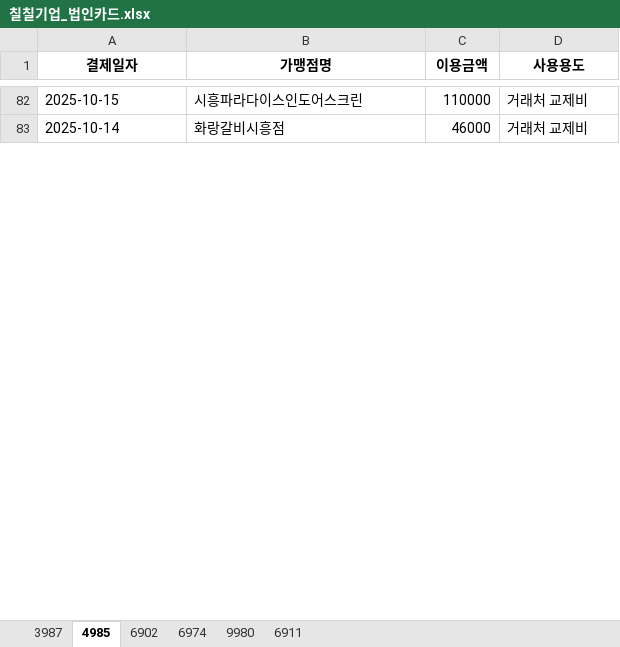
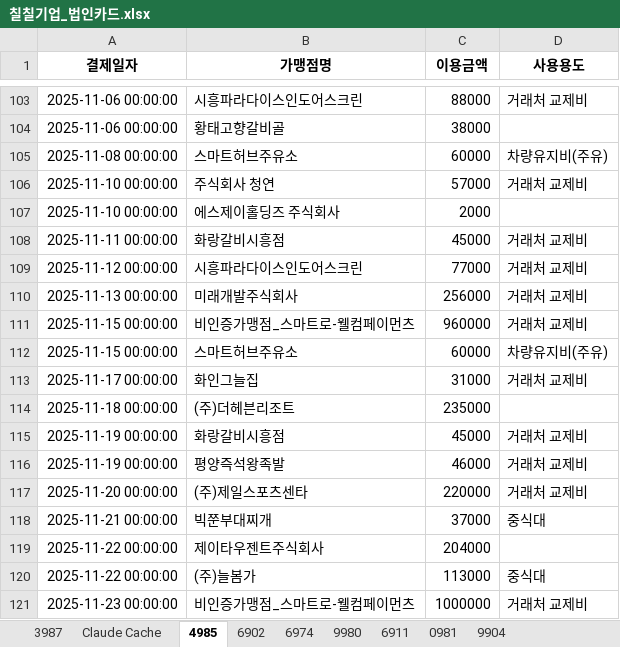
Before and after one commit to shinjadong/77inc, an Excel workbook: 칠칠기업_법인카드.xlsx, sheet 4985, drawn as a sheet; only a part is shown, gaps mark what is left out; values as stored, in another font and other column widths than the file's, no borders; addresses are those after the commit; the diff covers the shown part only; the diff names each change by its address in the sheet, - before the commit and + after, or states it on an @@ line.

```diff
--- a/칠칠기업_법인카드.xlsx (sheet 4985)
+++ b/칠칠기업_법인카드.xlsx (sheet 4985)
@@ sheet tab unhidden: Claude Cache @@
+sheet tab: 0981
+sheet tab: 9904
-A103 (결제일자): 2025-10-15
+A103 (결제일자): 2025-11-06 00:00:00
-C103 (이용금액): 110000
+C103 (이용금액): 88000
+row 104: 2025-11-06 00:00:00 | 황태고향갈비골 | 38000
+row 105: 2025-11-08 00:00:00 | 스마트허브주유소 | 60000 | 차량유지비(주유)
+row 106: 2025-11-10 00:00:00 | 주식회사 청연 | 57000 | 거래처 교제비
+row 107: 2025-11-10 00:00:00 | 에스제이홀딩즈 주식회사 | 2000
-A108 (결제일자): 2025-10-14
+A108 (결제일자): 2025-11-11 00:00:00
-C108 (이용금액): 46000
+C108 (이용금액): 45000
+row 109: 2025-11-12 00:00:00 | 시흥파라다이스인도어스크린 | 77000 | 거래처 교제비
+row 110: 2025-11-13 00:00:00 | 미래개발주식회사 | 256000 | 거래처 교제비
+row 111: 2025-11-15 00:00:00 | 비인증가맹점_스마트로-웰컴페이먼츠 | 960000 | 거래처 교제비
+row 112: 2025-11-15 00:00:00 | 스마트허브주유소 | 60000 | 차량유지비(주유)
+row 113: 2025-11-17 00:00:00 | 화인그늘집 | 31000 | 거래처 교제비
+row 114: 2025-11-18 00:00:00 | (주)더헤븐리조트 | 235000
+row 115: 2025-11-19 00:00:00 | 화랑갈비시흥점 | 45000 | 거래처 교제비
+row 116: 2025-11-19 00:00:00 | 평양즉석왕족발 | 46000 | 거래처 교제비
+row 117: 2025-11-20 00:00:00 | (주)제일스포츠센타 | 220000 | 거래처 교제비
+row 118: 2025-11-21 00:00:00 | 빅쭌부대찌개 | 37000 | 중식대
+row 119: 2025-11-22 00:00:00 | 제이타우젠트주식회사 | 204000
+row 120: 2025-11-22 00:00:00 | (주)늘봄가 | 113000 | 중식대
+row 121: 2025-11-23 00:00:00 | 비인증가맹점_스마트로-웰컴페이먼츠 | 1000000 | 거래처 교제비
```
Also changed, not shown: 57 added rows, 4 removed rows, 2 moved rows and 9 edited cells elsewhere in this sheet, sheet 3987, sheet 6974, sheet 9980, sheet 6911, sheet 6902, 9 other files.
